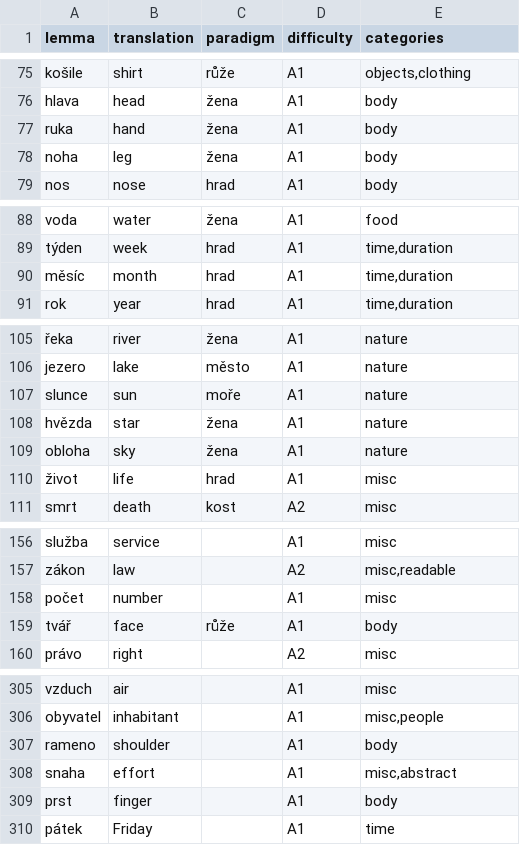
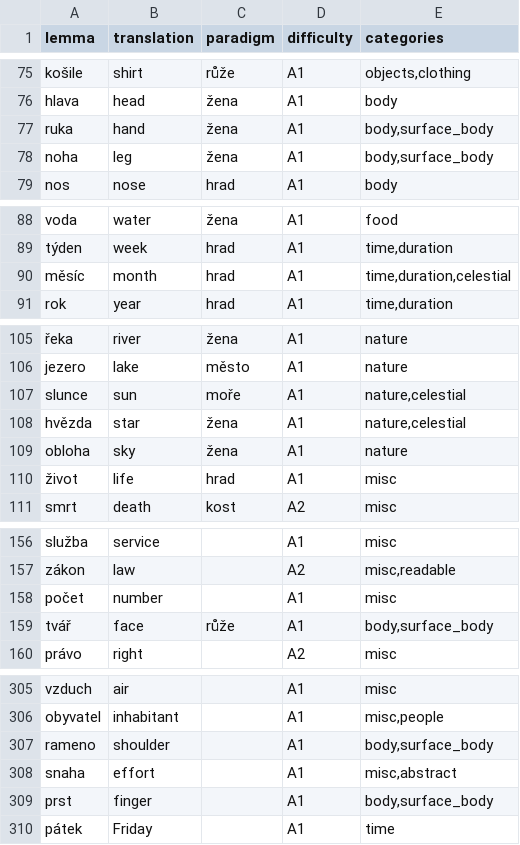
Before and after one commit to megany128/sklonuj, a CSV file: scripts/starter_nouns_meta.csv, drawn as a sheet; only a part is shown, gaps mark what is left out; the diff covers the shown part only; the diff names each change by its address in the sheet, - before the commit and + after, or states it on an @@ line.

```diff
--- a/scripts/starter_nouns_meta.csv
+++ b/scripts/starter_nouns_meta.csv
-E77:E78 (categories): body
+E77:E78 (categories): body,surface_body
-E90 (categories): time,duration
+E90 (categories): time,duration,celestial
-E107:E108 (categories): nature
+E107:E108 (categories): nature,celestial
-E159 (categories): body
+E159 (categories): body,surface_body
-E307 (categories): body
+E307 (categories): body,surface_body
-E309 (categories): body
+E309 (categories): body,surface_body
```
Also changed, not shown: 13 removed rows and 24 edited cells elsewhere in this file, scripts/starter_adjectives_meta.csv, 15 other files.
